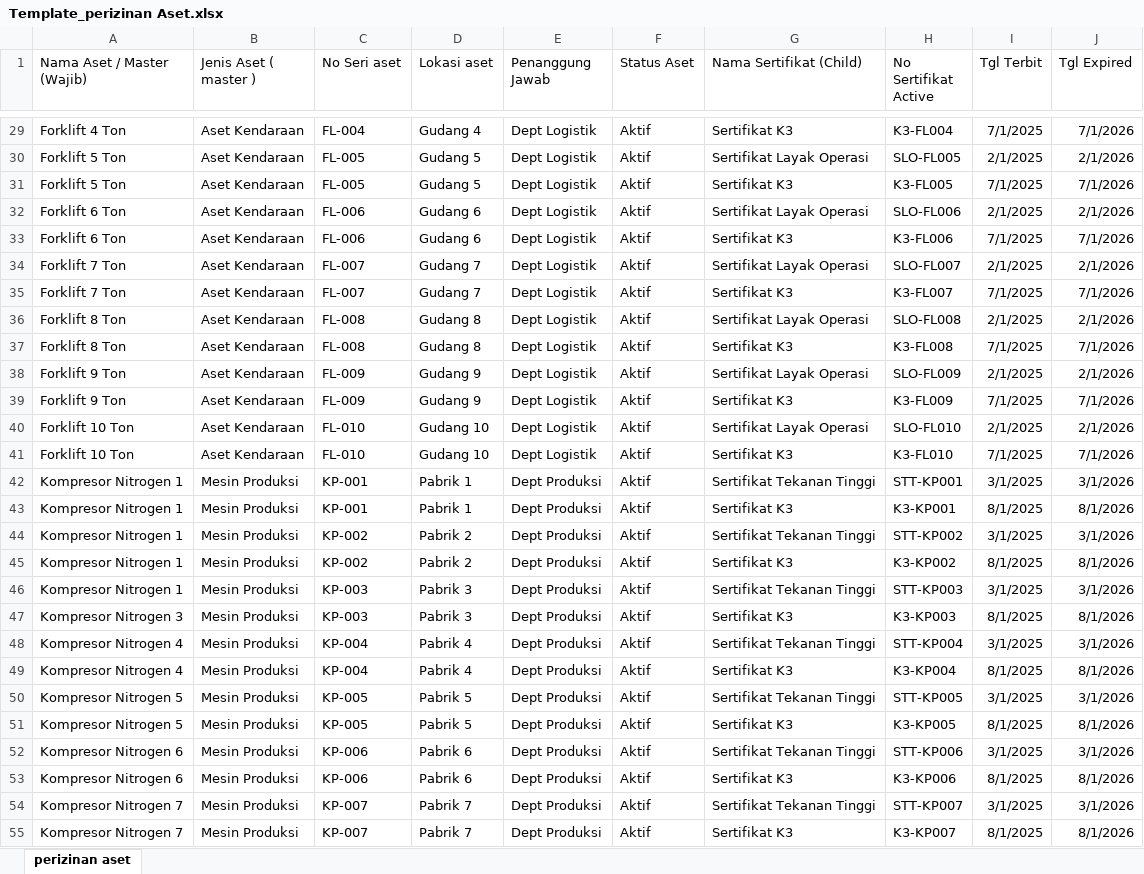
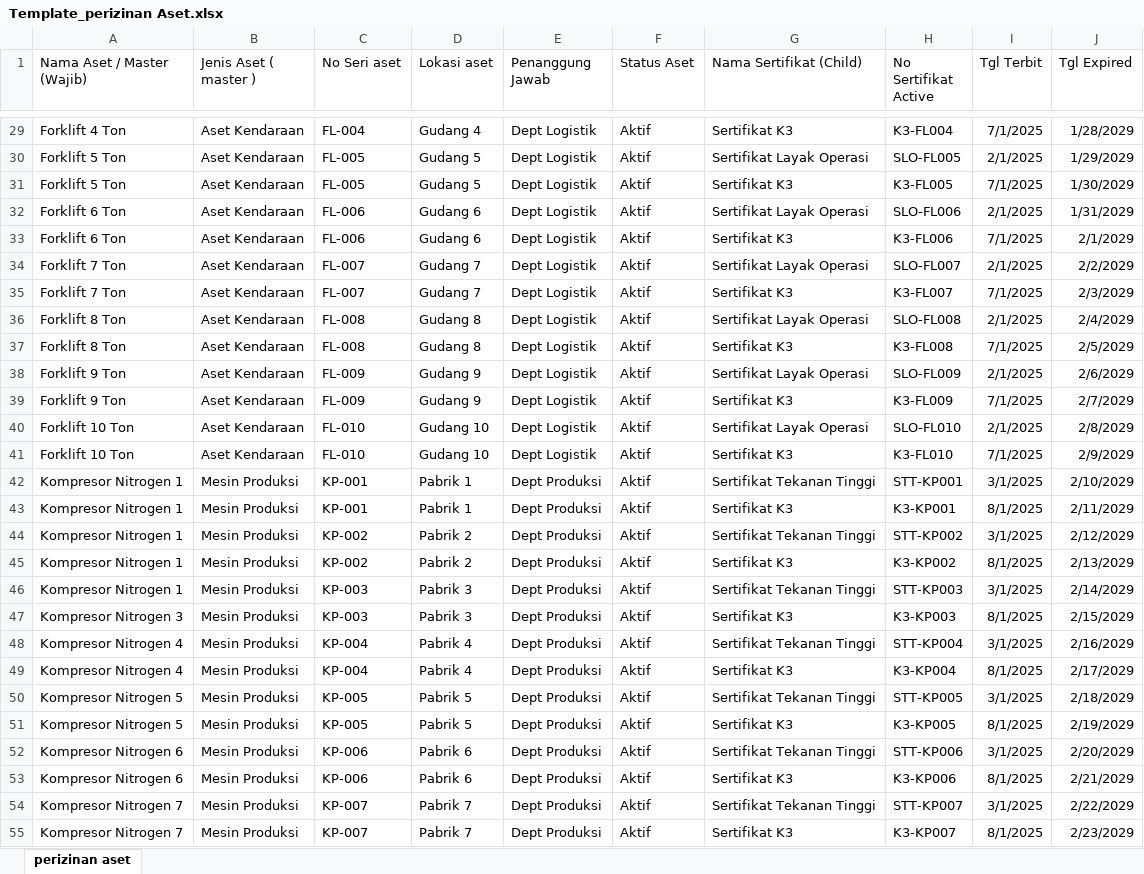
Before and after one commit to alvinrw/Pupuk-kalimantan-Timur_-sertifikator, an Excel workbook: template/Template_perizinan Aset.xlsx, sheet perizinan aset, drawn as a sheet; only a part is shown, gaps mark what is left out; values as stored, in another font and other column widths than the file's, no borders; the diff covers the shown part only; the diff names each change by its address in the sheet, - before the commit and + after, or states it on an @@ line.

```diff
--- a/template/Template_perizinan Aset.xlsx (sheet perizinan aset)
+++ b/template/Template_perizinan Aset.xlsx (sheet perizinan aset)
-J29 (Tgl Expired): 7/1/2026
+J29 (Tgl Expired): 1/28/2029
-J30 (Tgl Expired): 2/1/2026
+J30 (Tgl Expired): 1/29/2029
-J31 (Tgl Expired): 7/1/2026
+J31 (Tgl Expired): 1/30/2029
-J32 (Tgl Expired): 2/1/2026
+J32 (Tgl Expired): 1/31/2029
-J33 (Tgl Expired): 7/1/2026
+J33 (Tgl Expired): 2/1/2029
-J34 (Tgl Expired): 2/1/2026
+J34 (Tgl Expired): 2/2/2029
-J35 (Tgl Expired): 7/1/2026
+J35 (Tgl Expired): 2/3/2029
-J36 (Tgl Expired): 2/1/2026
+J36 (Tgl Expired): 2/4/2029
-J37 (Tgl Expired): 7/1/2026
+J37 (Tgl Expired): 2/5/2029
-J38 (Tgl Expired): 2/1/2026
+J38 (Tgl Expired): 2/6/2029
-J39 (Tgl Expired): 7/1/2026
+J39 (Tgl Expired): 2/7/2029
-J40 (Tgl Expired): 2/1/2026
+J40 (Tgl Expired): 2/8/2029
-J41 (Tgl Expired): 7/1/2026
+J41 (Tgl Expired): 2/9/2029
-J42 (Tgl Expired): 3/1/2026
+J42 (Tgl Expired): 2/10/2029
-J43 (Tgl Expired): 8/1/2026
+J43 (Tgl Expired): 2/11/2029
-J44 (Tgl Expired): 3/1/2026
+J44 (Tgl Expired): 2/12/2029
-J45 (Tgl Expired): 8/1/2026
+J45 (Tgl Expired): 2/13/2029
-J46 (Tgl Expired): 3/1/2026
+J46 (Tgl Expired): 2/14/2029
-J47 (Tgl Expired): 8/1/2026
+J47 (Tgl Expired): 2/15/2029
-J48 (Tgl Expired): 3/1/2026
+J48 (Tgl Expired): 2/16/2029
-J49 (Tgl Expired): 8/1/2026
+J49 (Tgl Expired): 2/17/2029
-J50 (Tgl Expired): 3/1/2026
+J50 (Tgl Expired): 2/18/2029
-J51 (Tgl Expired): 8/1/2026
+J51 (Tgl Expired): 2/19/2029
-J52 (Tgl Expired): 3/1/2026
+J52 (Tgl Expired): 2/20/2029
-J53 (Tgl Expired): 8/1/2026
+J53 (Tgl Expired): 2/21/2029
-J54 (Tgl Expired): 3/1/2026
+J54 (Tgl Expired): 2/22/2029
-J55 (Tgl Expired): 8/1/2026
+J55 (Tgl Expired): 2/23/2029
```
Also changed, not shown: 33 edited cells elsewhere in this sheet, 42 other files.
